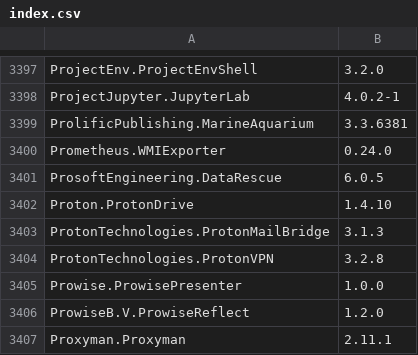
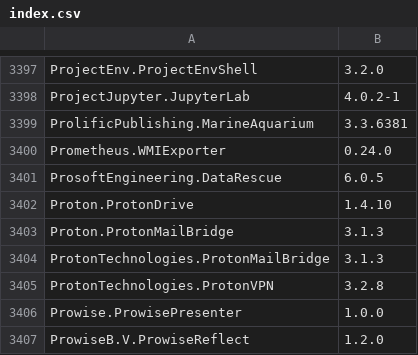
Before and after one commit to svrooij/winget-pkgs-index, a CSV file: index.csv, drawn as a sheet; only a part is shown, gaps mark what is left out; the shorter side is filled out with more unchanged rows.

```diff
--- a/index.csv
+++ b/index.csv
@@ -3402,2 +3402,3 @@
 "Proton.ProtonDrive","1.4.10"
+"Proton.ProtonMailBridge","3.1.3"
 "ProtonTechnologies.ProtonMailBridge","3.1.3"
```
Also changed, not shown: 1 other file.
